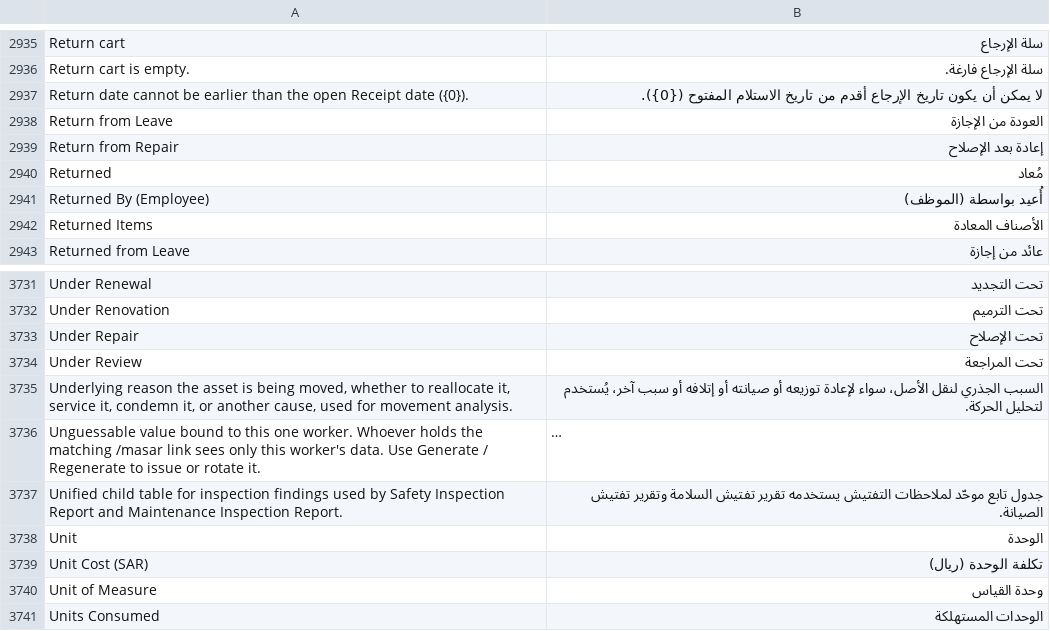
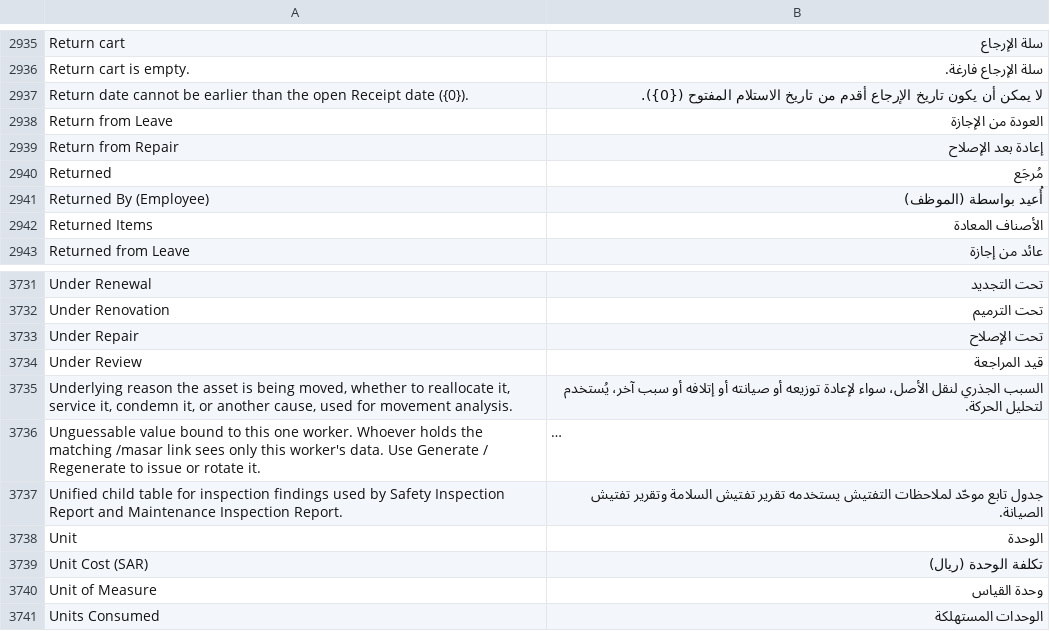
Before and after one commit to iabodysa/apex, a CSV file: apex_habitat/translations/ar.csv, drawn as a sheet; only a part is shown, gaps mark what is left out; long unchanged cells end in …; the diff covers the shown part only.

```diff
--- a/apex_habitat/translations/ar.csv
+++ b/apex_habitat/translations/ar.csv
@@ -2939,3 +2939,3 @@ Return from Leave,العودة من الإجازة
 Return from Repair,إعادة بعد الإصلاح
-Returned,مُعاد
+Returned,مُرجَع
 Returned By (Employee),أُعيد بواسطة (الموظف)
@@ -3733,3 +3733,3 @@ Under Renovation,تحت الترميم
 Under Repair,تحت الإصلاح
-Under Review,تحت المراجعة
+Under Review,قيد المراجعة
 "Underlying reason the asset is being moved, whether to reallocate it, service it, condemn it, or another cause, used for movement analysis.",السبب الجذري لنقل الأصل، سواء لإعادة توزيعه أو صيانته أو إتلافه أو سبب آخر، يُستخدم لتحليل الحركة.
```
Also changed, not shown: 5 edited cells elsewhere in this file, 6 other files.
